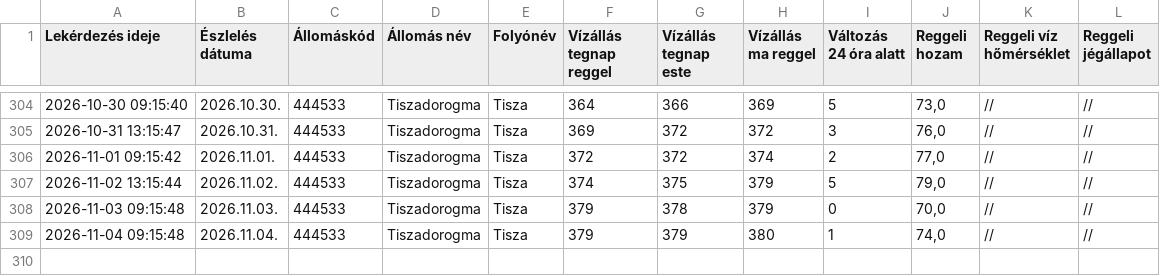
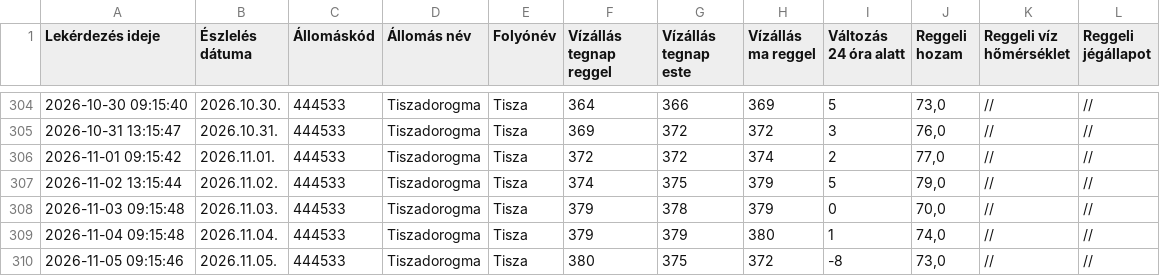
Before and after one commit to vsomosi/tisza_scraper, a CSV file: tiszadorogma_adatok.csv, drawn as a sheet; only a part is shown, gaps mark what is left out.

```diff
--- a/tiszadorogma_adatok.csv
+++ b/tiszadorogma_adatok.csv
@@ -309 +309,2 @@ Lekérdezés ideje;Észlelés dátuma;Állomáskód;Állomás név;Folyónév;V
 2026-11-04 09:15:48;2026.11.04.;444533;Tiszadorogma;Tisza;379;379;380;1;74,0;//;//
+2026-11-05 09:15:46;2026.11.05.;444533;Tiszadorogma;Tisza;380;375;372;-8;73,0;//;//
```
